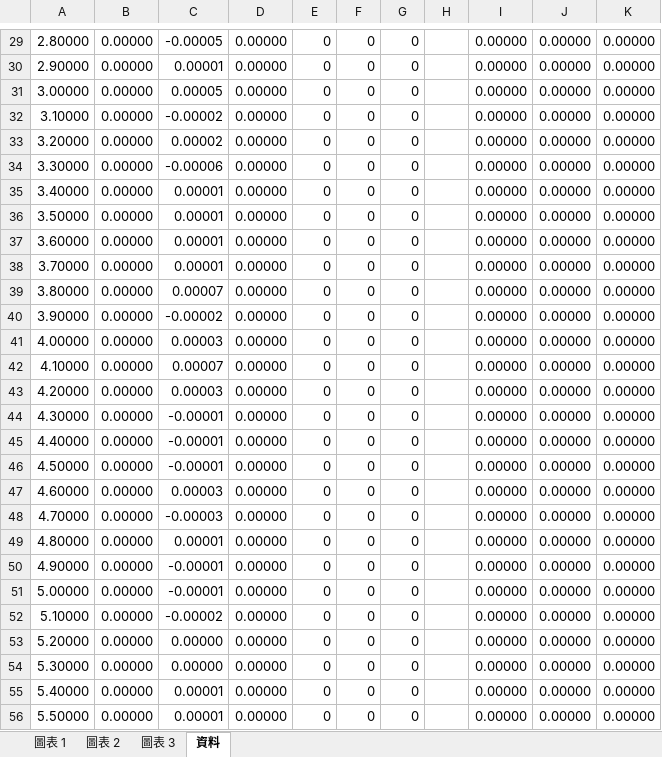
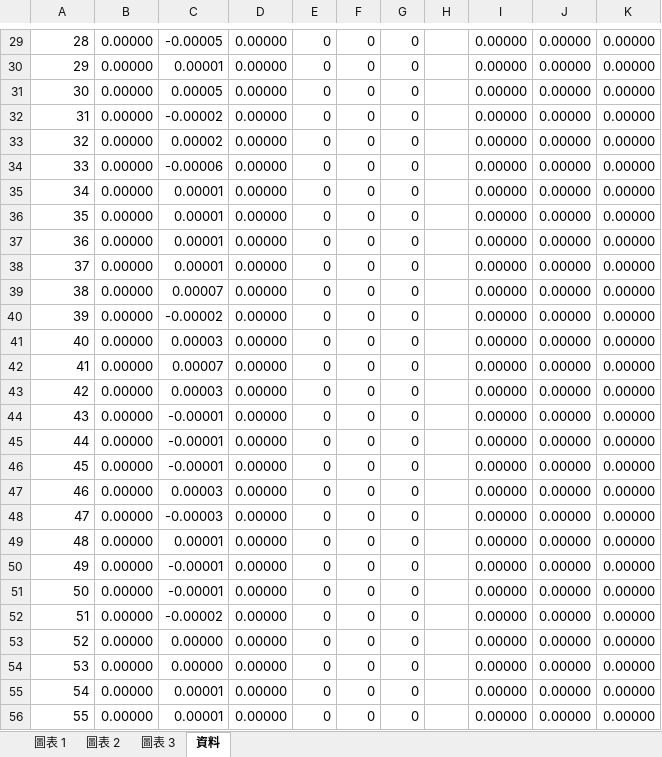
Before and after one commit to boompeko/Special-project, an Excel workbook: CamSimulaiton/搖擺/數字.xlsx, sheet 資料, drawn as a sheet; only a part is shown, gaps mark what is left out; values as stored, in another font and other column widths than the file's, no borders; charts and pictures not drawn; the diff covers the shown part only; the diff names each change by its address in the sheet, - before the commit and + after, or states it on an @@ line.

```diff
--- a/CamSimulaiton/搖擺/數字.xlsx (sheet 資料)
+++ b/CamSimulaiton/搖擺/數字.xlsx (sheet 資料)
-A29: 2.80000
+A29: 28
-A30: 2.90000
+A30: 29
-A31: 3.00000
+A31: 30
-A32: 3.10000
+A32: 31
-A33: 3.20000
+A33: 32
-A34: 3.30000
+A34: 33
-A35: 3.40000
+A35: 34
-A36: 3.50000
+A36: 35
-A37: 3.60000
+A37: 36
-A38: 3.70000
+A38: 37
-A39: 3.80000
+A39: 38
-A40: 3.90000
+A40: 39
-A41: 4.00000
+A41: 40
-A42: 4.10000
+A42: 41
-A43: 4.20000
+A43: 42
-A44: 4.30000
+A44: 43
-A45: 4.40000
+A45: 44
-A46: 4.50000
+A46: 45
-A47: 4.60000
+A47: 46
-A48: 4.70000
+A48: 47
-A49: 4.80000
+A49: 48
-A50: 4.90000
+A50: 49
-A51: 5.00000
+A51: 50
-A52: 5.10000
+A52: 51
-A53: 5.20000
+A53: 52
-A54: 5.30000
+A54: 53
-A55: 5.40000
+A55: 54
-A56: 5.50000
+A56: 55
```
Also changed, not shown: 821 edited cells elsewhere in this sheet, formulas that keep their value, charts or pictures.
